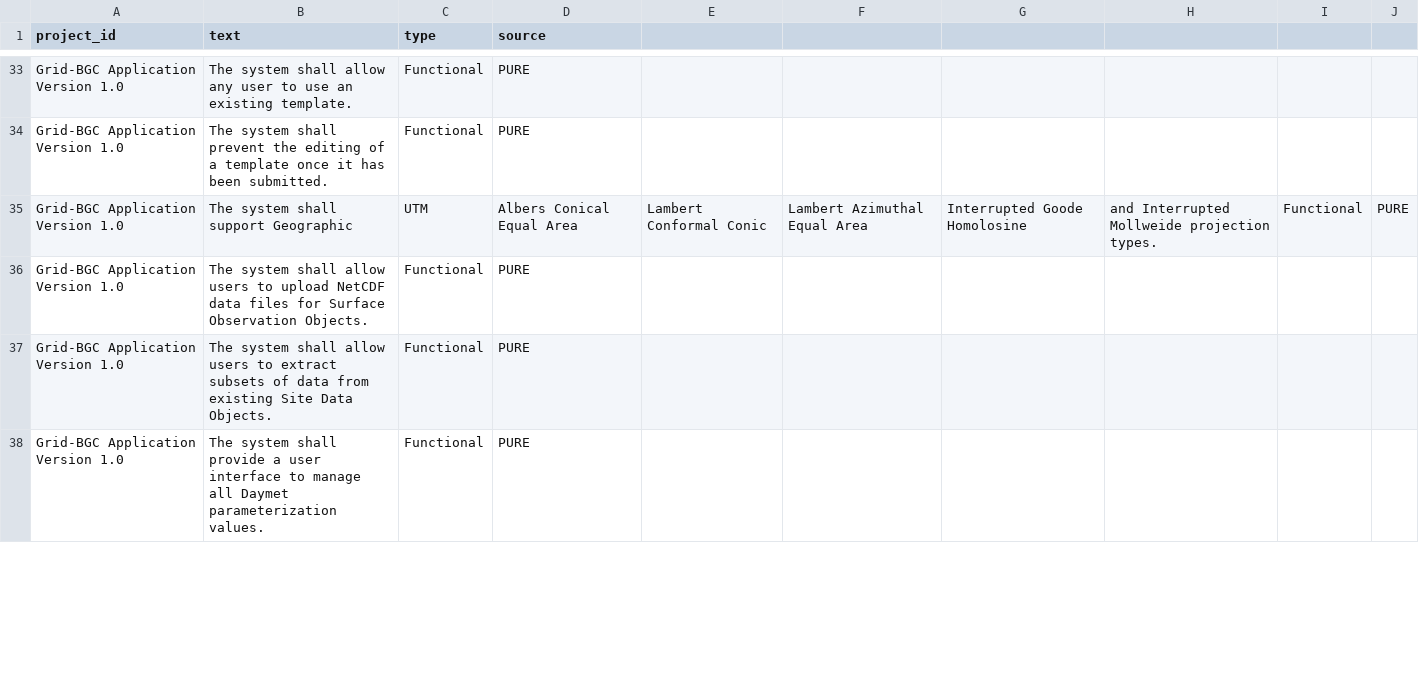
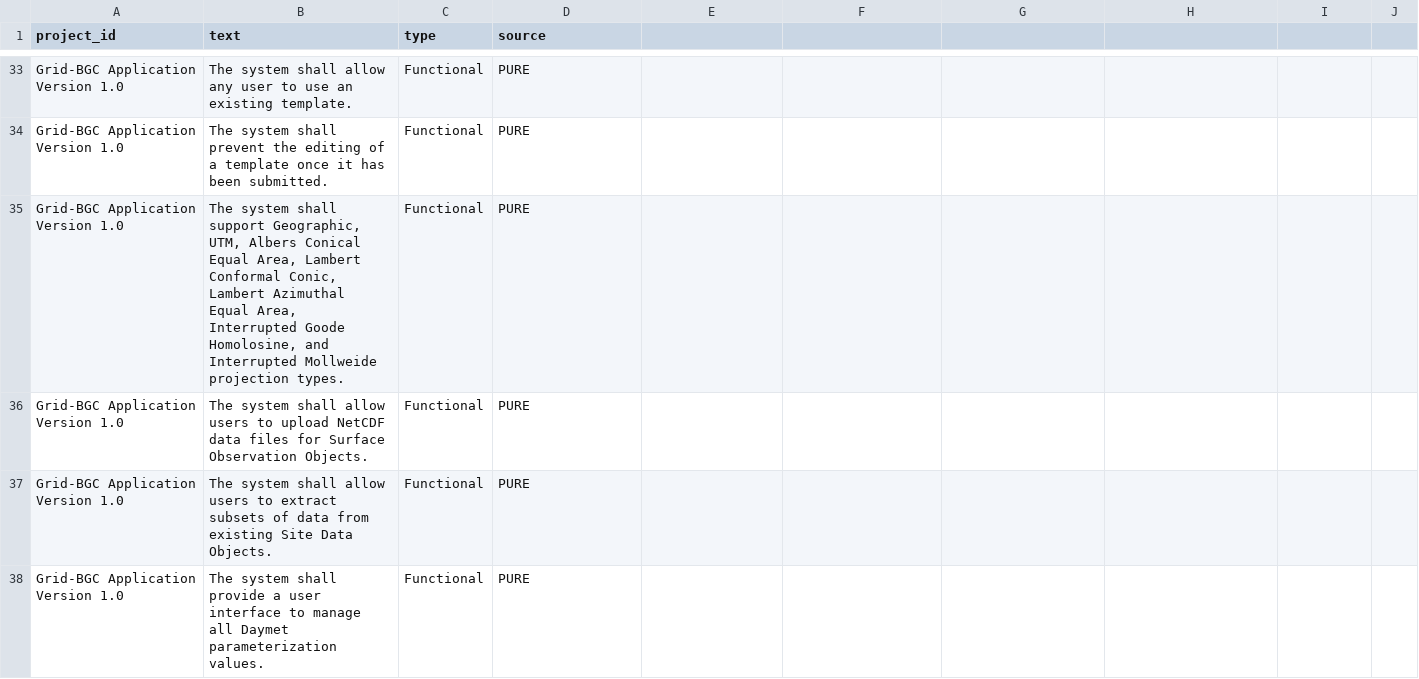
Before and after one commit to data-science-adventure/pure, a CSV file: csvs/2004 - grid bgc.csv, drawn as a sheet; only a part is shown, gaps mark what is left out; the diff covers the shown part only.

```diff
--- a/csvs/2004 - grid bgc.csv
+++ b/csvs/2004 - grid bgc.csv
@@ -34,3 +34,3 @@ Grid-BGC Application Version 1.0,The system shall allow any user to use an exist
 Grid-BGC Application Version 1.0,The system shall prevent the editing of a template once it has been submitted.,Functional,PURE
-Grid-BGC Application Version 1.0,The system shall support Geographic, UTM, Albers Conical Equal Area, Lambert Conformal Conic, Lambert Azimuthal Equal Area, Interrupted Goode Homolosine, and Interrupted Mollweide projection types.,Functional,PURE
+Grid-BGC Application Version 1.0,"The system shall support Geographic, UTM, Albers Conical Equal Area, Lambert Conformal Conic, Lambert Azimuthal Equal Area, Interrupted Goode Homolosine, and Interrupted Mollweide projection types.",Functional,PURE
 Grid-BGC Application Version 1.0,The system shall allow users to upload NetCDF data files for Surface Observation Objects.,Functional,PURE
```
Also changed, not shown: 4 added rows and 4 removed rows elsewhere in this file, 24 other files.
